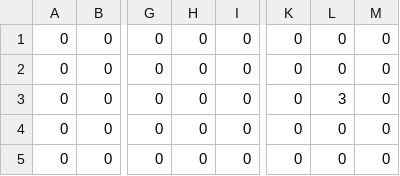
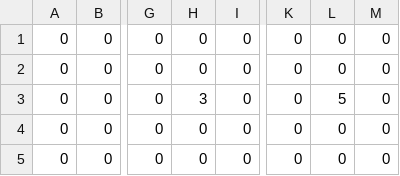
Before and after one commit to rohanuttamsingh/CMSC477Team3, a CSV file: Project3/map_right.csv, drawn as a sheet; only a part is shown, gaps mark what is left out; the diff names each change by its address in the sheet, - before the commit and + after, or states it on an @@ line.

```diff
--- a/Project3/map_right.csv
+++ b/Project3/map_right.csv
-H3: 0
+H3: 3
-L3: 3
+L3: 5
```
Also changed, not shown: 5 other files.
